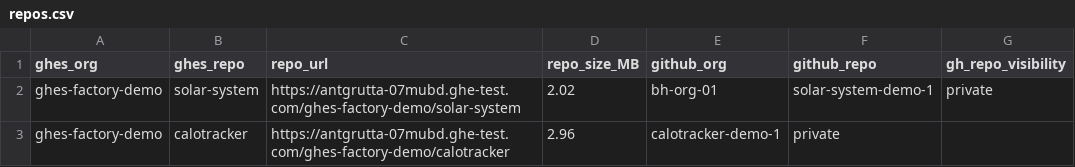
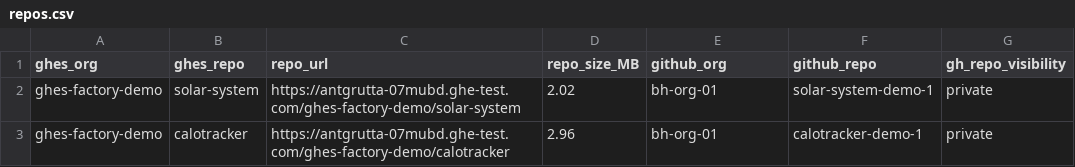
Before and after one commit to bh-org-01/ghes-to-ghec-demo, a CSV file: repos.csv, drawn as a sheet.

Commit message:
Fix duplicate entry for calotracker repository

```diff
--- a/repos.csv
+++ b/repos.csv
@@ -2,2 +2,2 @@ ghes_org,ghes_repo,repo_url,repo_size_MB,github_org,github_repo,gh_repo_visibili
 ghes-factory-demo,solar-system,https://antgrutta-07mubd.ghe-test.com/ghes-factory-demo/solar-system,2.02,bh-org-01,solar-system-demo-1,private
-ghes-factory-demo,calotracker,https://antgrutta-07mubd.ghe-test.com/ghes-factory-demo/calotracker,2.96,calotracker-demo-1,private
+ghes-factory-demo,calotracker,https://antgrutta-07mubd.ghe-test.com/ghes-factory-demo/calotracker,2.96,bh-org-01,calotracker-demo-1,private
```
